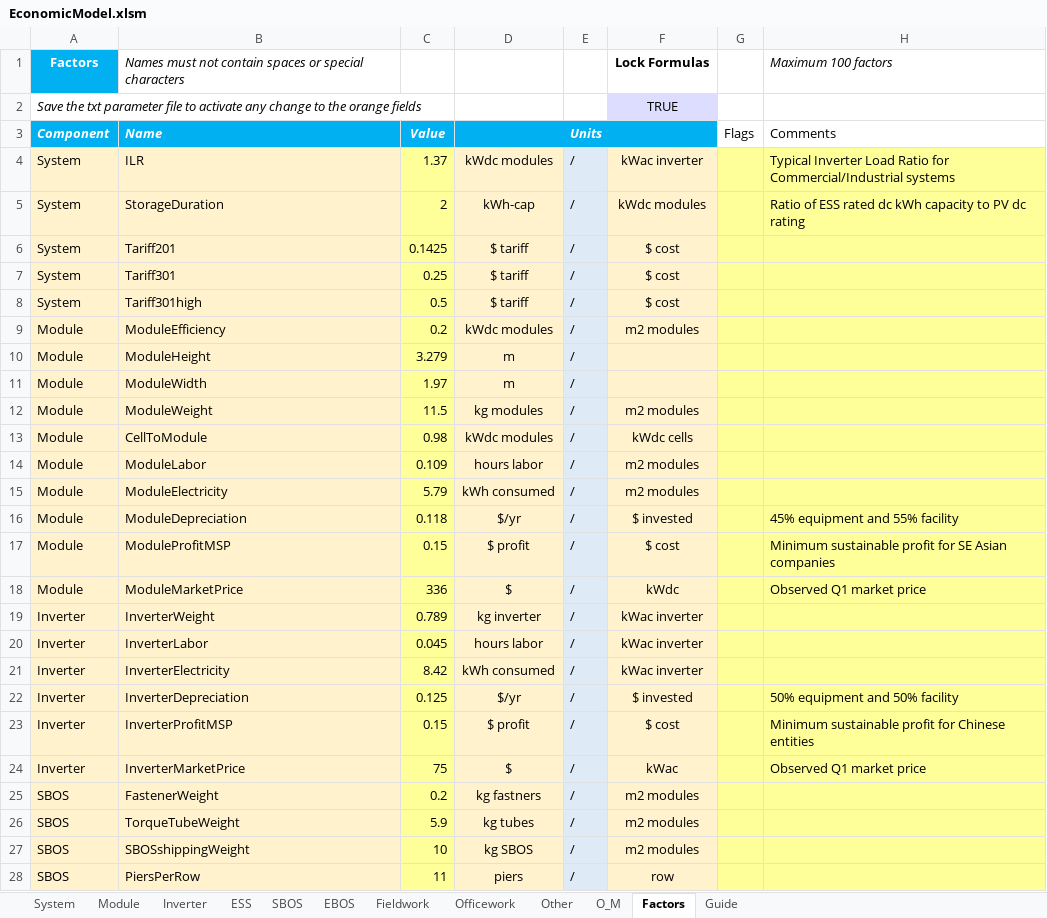
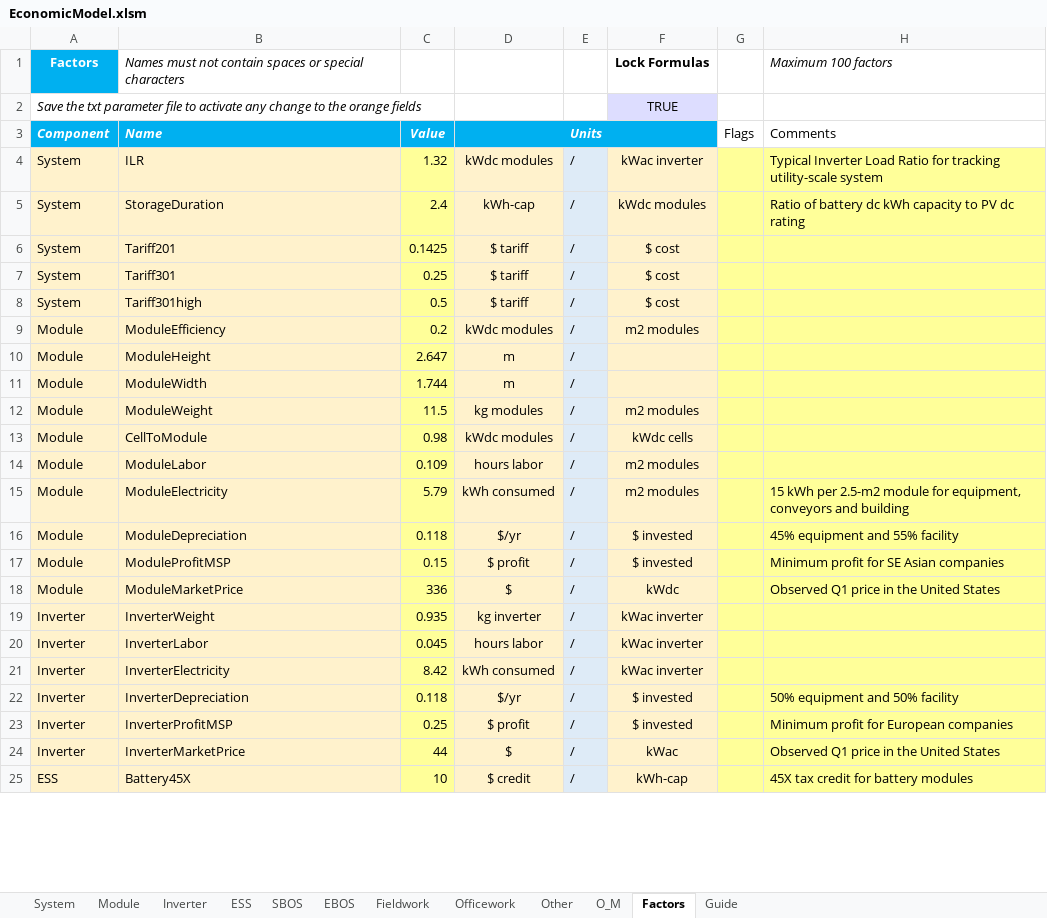
Before and after one commit to ciepme/agrivoltaics, an Excel workbook: simulink_model/functions/PVeconomicsfiles/EconomicModel.xlsm, sheet Factors, drawn as a sheet; only a part is shown; the shorter side is filled out with more unchanged rows; values as stored, in another font and other column widths than the file's, no borders; charts and pictures not drawn; removed rows and columns are numbered as before the commit, all else as after; the diff covers the shown part only; the diff names each change by its address in the sheet, - before the commit and + after, or states it on an @@ line.

```diff
--- a/simulink_model/functions/PVeconomicsfiles/EconomicModel.xlsm (sheet Factors)
+++ b/simulink_model/functions/PVeconomicsfiles/EconomicModel.xlsm (sheet Factors)
-C4 (Value): 1.37
+C4 (Value): 1.32
-H4 (Comments): …Ratio for Commercial/Industrial systems
+H4 (Comments): …Ratio for tracking utility-scale system
-C5 (Value): 2
+C5 (Value): 2.4
-H5 (Comments): Ratio of ESS rated dc kWh…
+H5 (Comments): Ratio of battery dc kWh…
-C10 (Value): 3.279
+C10 (Value): 2.647
-C11 (Value): 1.97
+C11 (Value): 1.744
-H15 (Comments): (empty)
+H15 (Comments): 15 kWh per 2.5-m2 module for equipment, conveyors and building
-F17: $ cost
+F17: $ invested
-H17 (Comments): Minimum sustainable profit for SE Asian companies
+H17 (Comments): Minimum profit for SE Asian companies
-H18 (Comments): Observed Q1 market price
+H18 (Comments): Observed Q1 price in the United States
-C19 (Value): 0.789
+C19 (Value): 0.935
-C22 (Value): 0.125
+C22 (Value): 0.118
-C23 (Value): 0.15
+C23 (Value): 0.25
-F23: $ cost
+F23: $ invested
-H23 (Comments): Minimum sustainable profit for Chinese entities
+H23 (Comments): Minimum profit for European companies
-C24 (Value): 75
+C24 (Value): 44
-H24 (Comments): Observed Q1 market price
+H24 (Comments): Observed Q1 price in the United States
-row 25: SBOS | FastenerWeight | 0.2 | kg fastners | / | m2 modules
-row 26: SBOS | TorqueTubeWeight | 5.9 | kg tubes | / | m2 modules
-row 27: SBOS | SBOSshippingWeight | 10 | kg SBOS | / | m2 modules
@@ row 28 moved to row 39: SBOS @@
```
Also changed, not shown: 5 added rows, 2 moved rows and 13 edited cells elsewhere in this sheet, sheet EBOS, sheet SBOS, sheet Inverter, sheet Officework, sheet System, sheet O_M, 4 more sheets, formulas that keep their value, charts or pictures, 7 other files.
